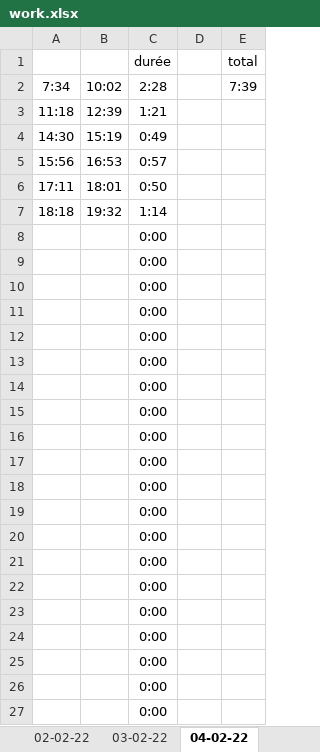
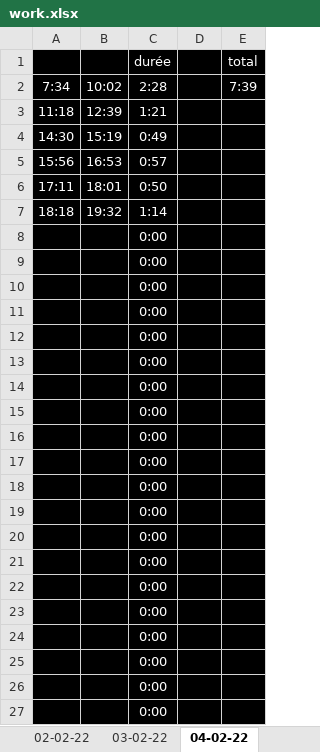
Before and after one commit to danoux10/review-activity, an Excel workbook: other/work.xlsx, sheet 04-02-22, drawn as a sheet; only a part is shown; values as stored, in another font and other column widths than the file's, no borders; the diff covers the shown part only; the diff names each change by its address in the sheet, - before the commit and + after, or states it on an @@ line.

```diff
--- a/other/work.xlsx (sheet 04-02-22)
+++ b/other/work.xlsx (sheet 04-02-22)
-A1:E27 fill: none
+A1:E27 fill: #000000
-C1 text colour: black
+C1 text colour: #FFFFFF
-E1:E2 text colour: black
+E1:E2 text colour: #FFFFFF
-A2:C7 text colour: black
+A2:C7 text colour: #FFFFFF
-C8:C27 text colour: black
+C8:C27 text colour: #FFFFFF
```
Also changed, not shown: cell formats elsewhere in this sheet, sheet 07-02-22, sheet 05-02-22, sheet 06-02-22, sheet 03-02-22, sheet home, sheet 02-02-22, other sheet tabs, 14 other files.
